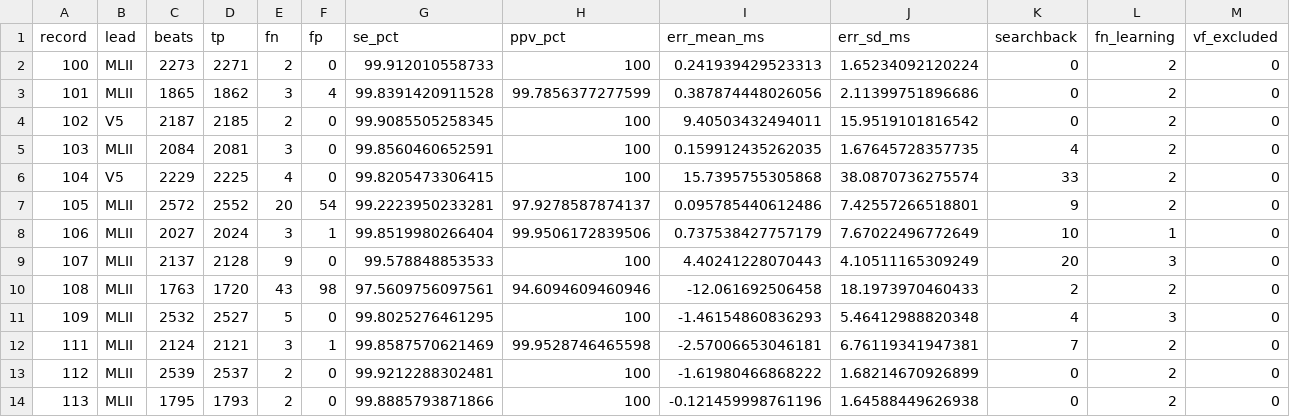
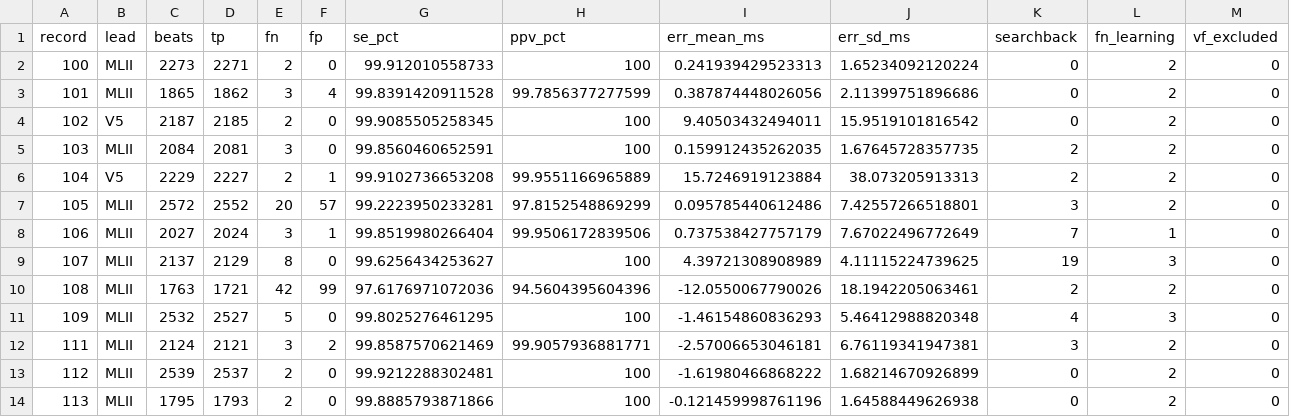
Before and after one commit to orcunyilmaz06/ApproxBeat, a CSV file: results/float_baseline.csv, drawn as a sheet; only a part is shown; the diff covers the shown part only.

```diff
--- a/results/float_baseline.csv
+++ b/results/float_baseline.csv
@@ -4,10 +4,10 @@ record,lead,beats,tp,fn,fp,se_pct,ppv_pct,err_mean_ms,err_sd_ms,searchback,fn_le
 102,V5,2187,2185,2,0,99.9085505258345,100,9.40503432494011,15.9519101816542,0,2,0
-103,MLII,2084,2081,3,0,99.8560460652591,100,0.159912435262035,1.67645728357735,4,2,0
-104,V5,2229,2225,4,0,99.8205473306415,100,15.7395755305868,38.0870736275574,33,2,0
-105,MLII,2572,2552,20,54,99.2223950233281,97.9278587874137,0.095785440612486,7.42557266518801,9,2,0
-106,MLII,2027,2024,3,1,99.8519980266404,99.9506172839506,0.737538427757179,7.67022496772649,10,1,0
-107,MLII,2137,2128,9,0,99.578848853533,100,4.40241228070443,4.10511165309249,20,3,0
-108,MLII,1763,1720,43,98,97.5609756097561,94.6094609460946,-12.061692506458,18.1973970460433,2,2,0
+103,MLII,2084,2081,3,0,99.8560460652591,100,0.159912435262035,1.67645728357735,2,2,0
+104,V5,2229,2227,2,1,99.9102736653208,99.9551166965889,15.7246919123884,38.073205913313,2,2,0
+105,MLII,2572,2552,20,57,99.2223950233281,97.8152548869299,0.095785440612486,7.42557266518801,3,2,0
+106,MLII,2027,2024,3,1,99.8519980266404,99.9506172839506,0.737538427757179,7.67022496772649,7,1,0
+107,MLII,2137,2129,8,0,99.6256434253627,100,4.39721308908989,4.11115224739625,19,3,0
+108,MLII,1763,1721,42,99,97.6176971072036,94.5604395604396,-12.0550067790026,18.1942205063461,2,2,0
 109,MLII,2532,2527,5,0,99.8025276461295,100,-1.46154860836293,5.46412988820348,4,3,0
-111,MLII,2124,2121,3,1,99.8587570621469,99.9528746465598,-2.57006653046181,6.76119341947381,7,2,0
+111,MLII,2124,2121,3,2,99.8587570621469,99.9057936881771,-2.57006653046181,6.76119341947381,3,2,0
 112,MLII,2539,2537,2,0,99.9212288302481,100,-1.61980466868222,1.68214670926899,0,2,0
```
Also changed, not shown: 55 edited cells elsewhere in this file, results/int_baseline.csv, results/wordlength_grid.csv, 20 other files.
